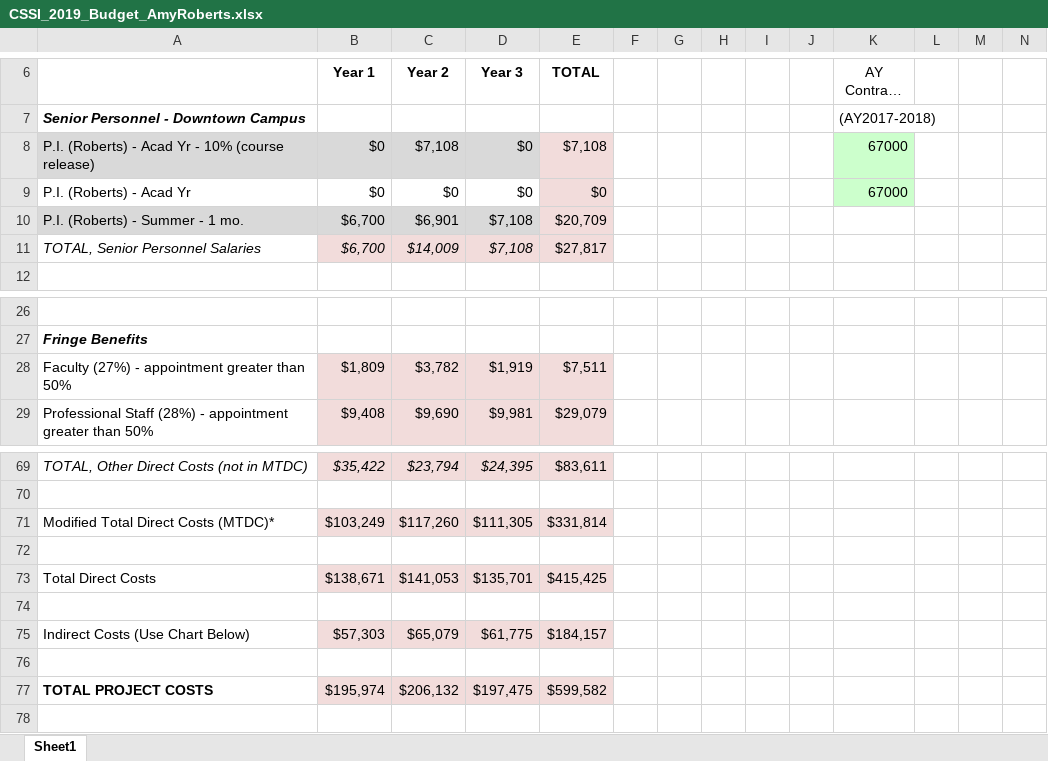
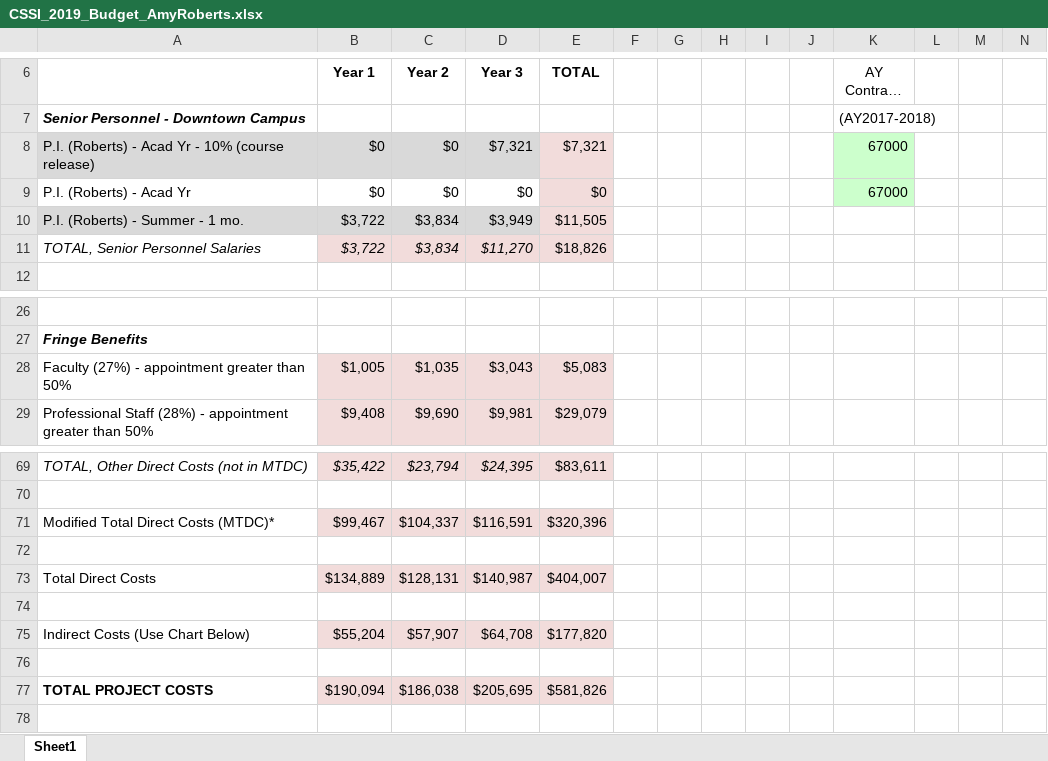
Before and after one commit to pibion/SI2, an Excel workbook: CSSI_2019/forms/CSSI_2019_Budget_AmyRoberts.xlsx, sheet Sheet1, drawn as a sheet; only a part is shown, gaps mark what is left out; long unchanged cells end in …; values as stored, in another font and other column widths than the file's, no borders; the diff covers the shown part only; the diff names each change by its address in the sheet, - before the commit and + after, or states it on an @@ line.

Commit message:
updates to CSSI 2019 budget

```diff
--- a/CSSI_2019/forms/CSSI_2019_Budget_AmyRoberts.xlsx (sheet Sheet1)
+++ b/CSSI_2019/forms/CSSI_2019_Budget_AmyRoberts.xlsx (sheet Sheet1)
-C8 (Year 2): $7,108
+C8 (Year 2): $0
-D8 (Year 3): $0
+D8 (Year 3): $7,321
-E8 (TOTAL): $7,108
+E8 (TOTAL): $7,321
-B10:B11 (Year 1): $6,700
+B10:B11 (Year 1): $3,722
-C10 (Year 2): $6,901
+C10 (Year 2): $3,834
-D10 (Year 3): $7,108
+D10 (Year 3): $3,949
-E10 (TOTAL): $20,709
+E10 (TOTAL): $11,505
-C11 (Year 2): $14,009
+C11 (Year 2): $3,834
-D11 (Year 3): $7,108
+D11 (Year 3): $11,270
-E11 (TOTAL): $27,817
+E11 (TOTAL): $18,826
-B28 (Year 1): $1,809
+B28 (Year 1): $1,005
-C28 (Year 2): $3,782
+C28 (Year 2): $1,035
-D28 (Year 3): $1,919
+D28 (Year 3): $3,043
-E28 (TOTAL): $7,511
+E28 (TOTAL): $5,083
-B71 (Year 1): $103,249
+B71 (Year 1): $99,467
-C71 (Year 2): $117,260
+C71 (Year 2): $104,337
-D71 (Year 3): $111,305
+D71 (Year 3): $116,591
-E71 (TOTAL): $331,814
+E71 (TOTAL): $320,396
-B73 (Year 1): $138,671
+B73 (Year 1): $134,889
-C73 (Year 2): $141,053
+C73 (Year 2): $128,131
-D73 (Year 3): $135,701
+D73 (Year 3): $140,987
-E73 (TOTAL): $415,425
+E73 (TOTAL): $404,007
-B75 (Year 1): $57,303
+B75 (Year 1): $55,204
-C75 (Year 2): $65,079
+C75 (Year 2): $57,907
-D75 (Year 3): $61,775
+D75 (Year 3): $64,708
-E75 (TOTAL): $184,157
+E75 (TOTAL): $177,820
-B77 (Year 1): $195,974
+B77 (Year 1): $190,094
-C77 (Year 2): $206,132
+C77 (Year 2): $186,038
-D77 (Year 3): $197,475
+D77 (Year 3): $205,695
-E77 (TOTAL): $599,582
+E77 (TOTAL): $581,826
```
Also changed, not shown: 8 edited cells elsewhere in this sheet, 3 other files.
